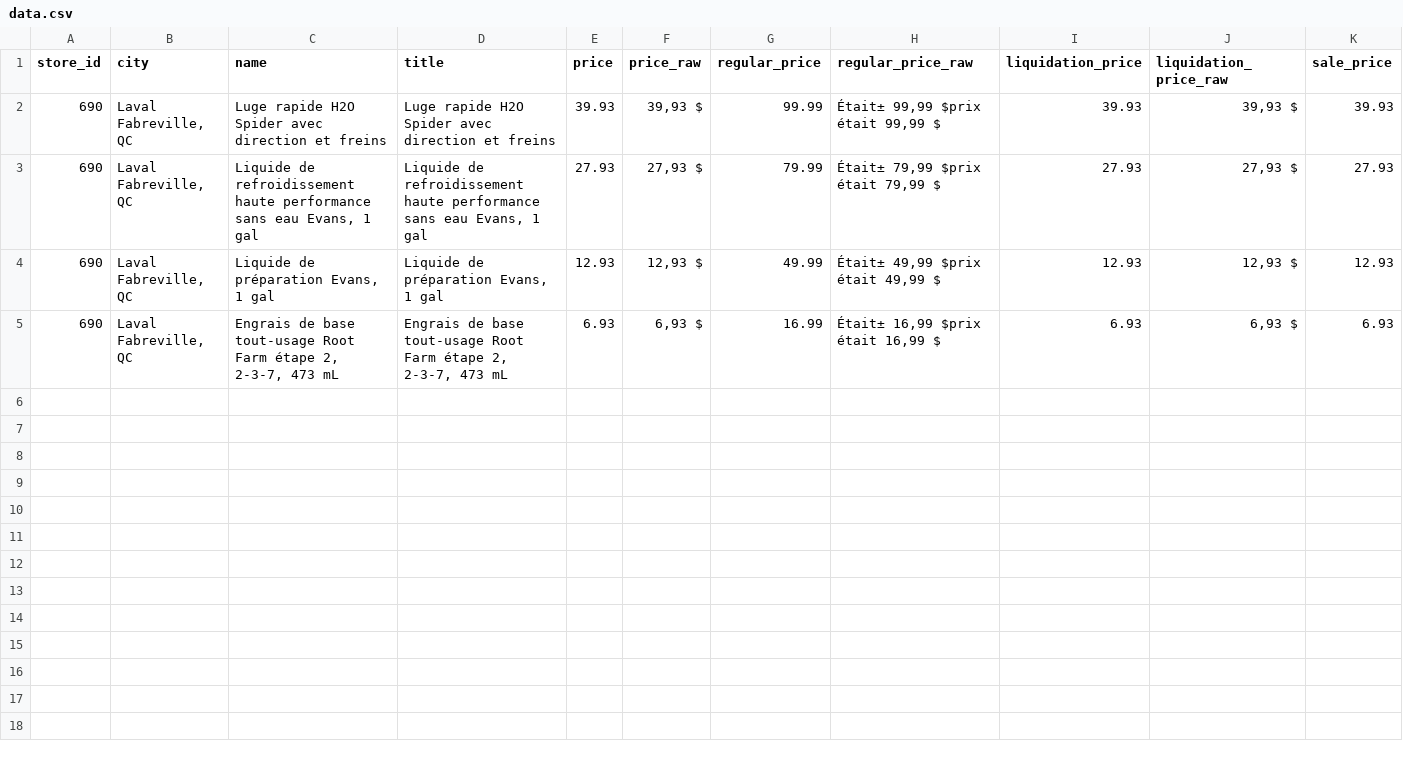
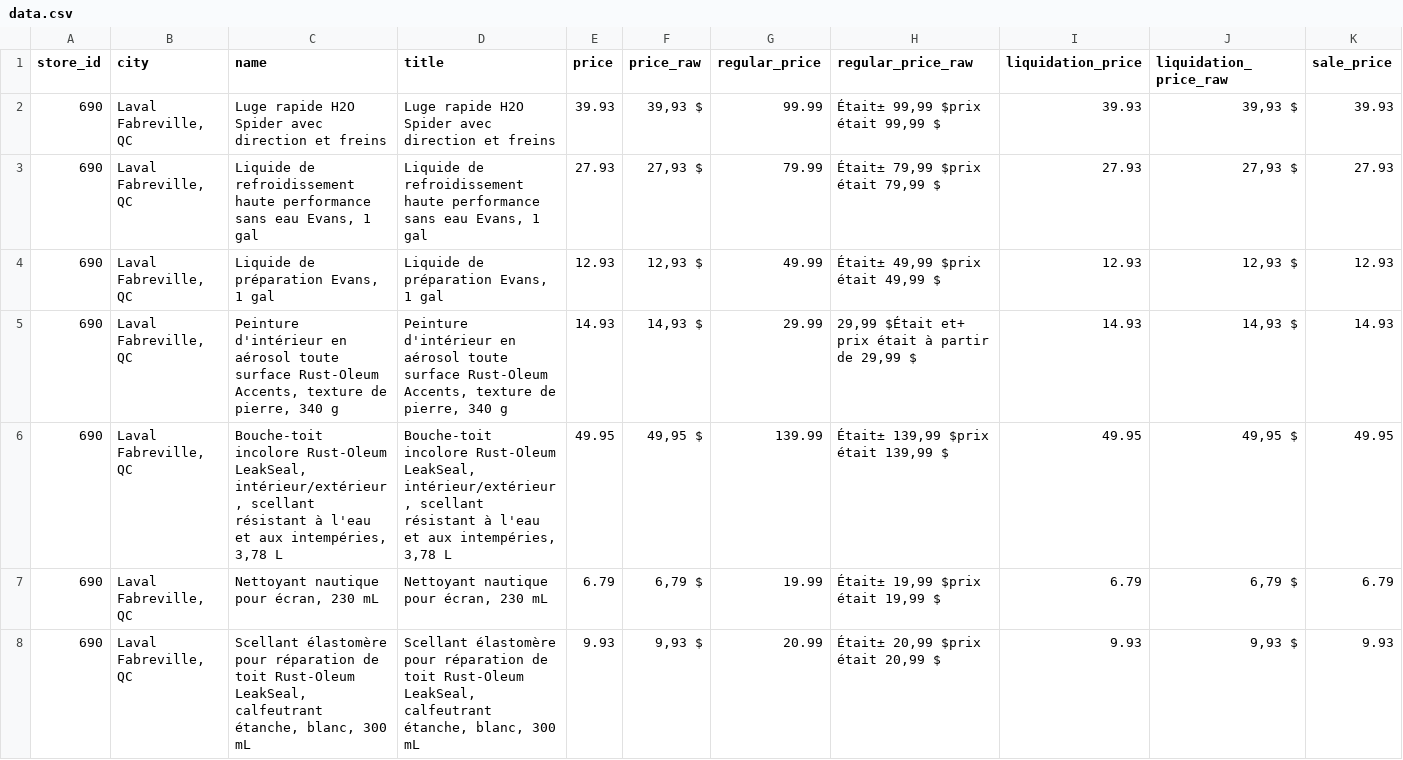
Before and after one commit to Olivier-cousineau/Econo-econo111, a CSV file: outputs/canadiantire/690-laval-fabreville-qc/data.csv, drawn as a sheet; only a part is shown; removed rows and columns are numbered as before the commit, all else as after; rows hold the shown columns only; the diff names each change by its address in the sheet, - before the commit and + after, or states it on an @@ line.

```diff
--- a/outputs/canadiantire/690-laval-fabreville-qc/data.csv
+++ b/outputs/canadiantire/690-laval-fabreville-qc/data.csv
-row 5: 690 | Laval Fabreville, QC | Engrais de base tout-usage Root Farm étape 2, 2-3-7, 473 mL | Engrais de base tout-usage Root Farm étape 2, 2-3-7, 473 mL | 6.93 | 6,93 $ | 16.99 | Était± 16,99 $prix était 16,99 $ | 6.93 | 6,93 $ | 6.93
+row 5: 690 | Laval Fabreville, QC | Peinture d'intérieur en aérosol toute surface Rust-Oleum Accents, texture de pierre, 340 g | Peinture d'intérieur en aérosol toute surface Rust-Oleum Accents, texture de pierre, 340 g | 14.93 | 14,93 $ | 29.99 | 29,99 $Était et+ prix était à partir de 29,99 $ | 14.93 | 14,93 $ | 14.93
+row 6: 690 | Laval Fabreville, QC | Bouche-toit incolore Rust-Oleum LeakSeal, intérieur/extérieur, scellant résistant à l'eau et aux intempéries, 3,78 L | Bouche-toit incolore Rust-Oleum LeakSeal, intérieur/extérieur, scellant résistant à l'eau et aux intempéries, 3,78 L | 49.95 | 49,95 $ | 139.99 | Était± 139,99 $prix était 139,99 $ | 49.95 | 49,95 $ | 49.95
+row 7: 690 | Laval Fabreville, QC | Nettoyant nautique pour écran, 230 mL | Nettoyant nautique pour écran, 230 mL | 6.79 | 6,79 $ | 19.99 | Était± 19,99 $prix était 19,99 $ | 6.79 | 6,79 $ | 6.79
+row 8: 690 | Laval Fabreville, QC | Scellant élastomère pour réparation de toit Rust-Oleum LeakSeal, calfeutrant étanche, blanc, 300 mL | Scellant élastomère pour réparation de toit Rust-Oleum LeakSeal, calfeutrant étanche, blanc, 300 mL | 9.93 | 9,93 $ | 20.99 | Était± 20,99 $prix était 20,99 $ | 9.93 | 9,93 $ | 9.93
```
Also changed, not shown: outputs/canadiantire/218-st-eustache-qc/data.csv, outputs/canadiantire/231-laval-vimont-qc/data.csv, 7 other files.
